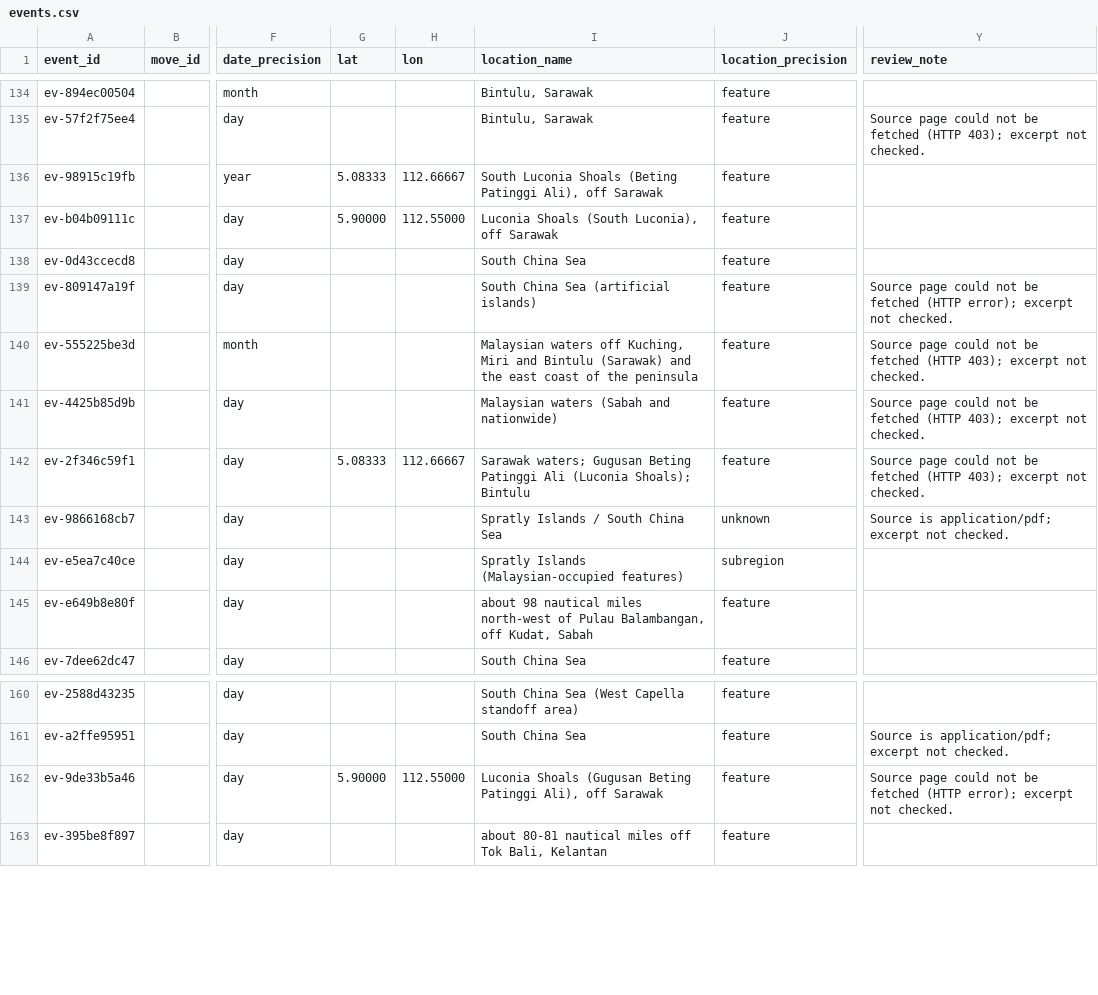
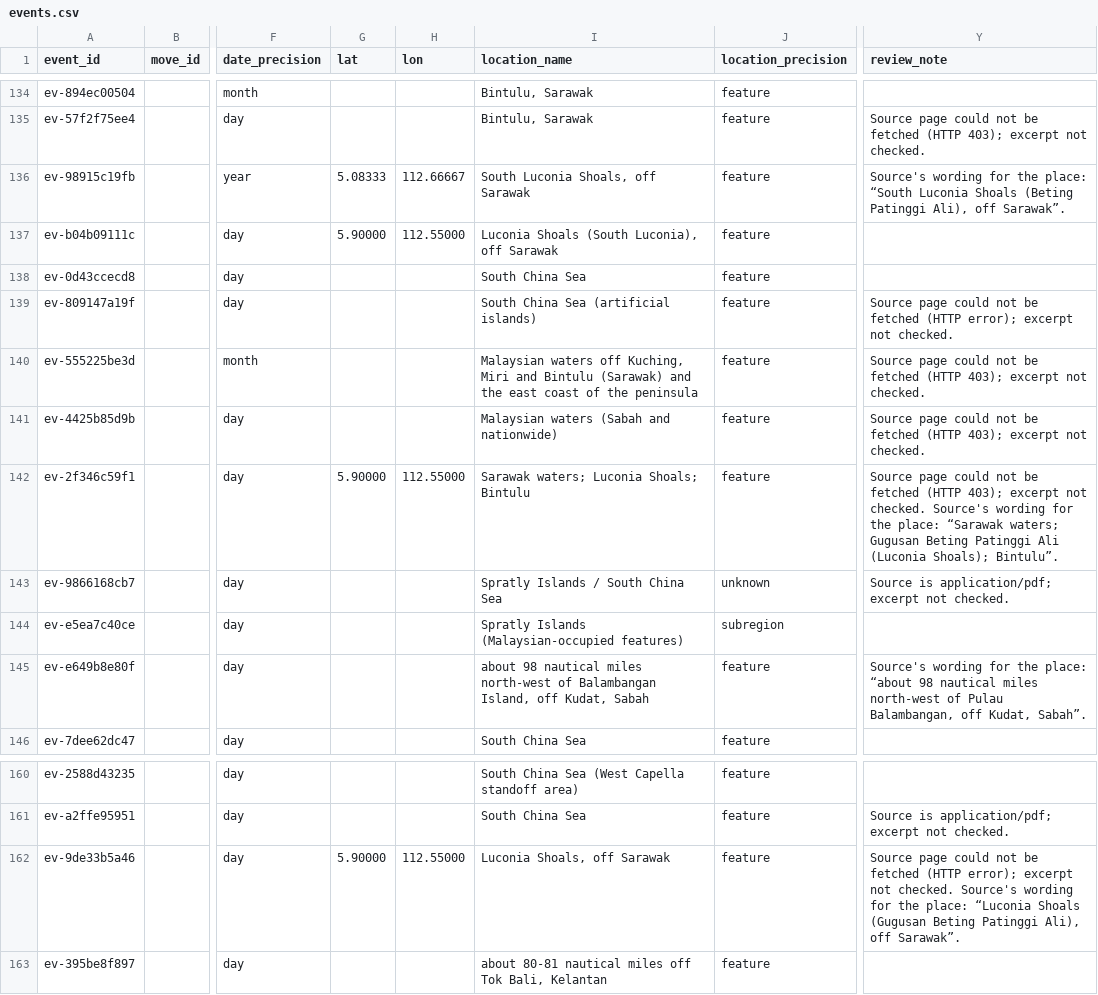
Before and after one commit to South-China-Sea-Developments/SCS-Developments-Tracker, a CSV file: data/events.csv, drawn as a sheet; only a part is shown, gaps mark what is left out; the diff names each change by its address in the sheet, - before the commit and + after, or states it on an @@ line.

```diff
--- a/data/events.csv
+++ b/data/events.csv
-I136 (location_name): South Luconia Shoals (Beting Patinggi Ali), off Sarawak
+I136 (location_name): South Luconia Shoals, off Sarawak
-Y136 (review_note): (empty)
+Y136 (review_note): Source's wording for the place: “South Luconia Shoals (Beting Patinggi Ali), off Sarawak”.
-G142 (lat): 5.08333
+G142 (lat): 5.90000
-H142 (lon): 112.66667
+H142 (lon): 112.55000
-I142 (location_name): Sarawak waters; Gugusan Beting Patinggi Ali (Luconia Shoals); Bintulu
+I142 (location_name): Sarawak waters; Luconia Shoals; Bintulu
-Y142 (review_note): …not checked.
+Y142 (review_note): …not checked. Source's wording for the place: “Sarawak waters; Gugusan Beting Patinggi Ali (Luconia Shoals); Bintulu”.
-I145 (location_name): …north-west of Pulau Balambangan, off Kudat,…
+I145 (location_name): …north-west of Balambangan Island, off Kudat,…
-Y145 (review_note): (empty)
+Y145 (review_note): Source's wording for the place: “about 98 nautical miles north-west of Pulau Balambangan, off Kudat, Sabah”.
-I162 (location_name): Luconia Shoals (Gugusan Beting Patinggi Ali), off Sarawak
+I162 (location_name): Luconia Shoals, off Sarawak
-Y162 (review_note): …not checked.
+Y162 (review_note): …not checked. Source's wording for the place: “Luconia Shoals (Gugusan Beting Patinggi Ali), off Sarawak”.
```
